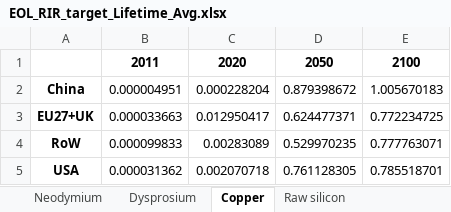
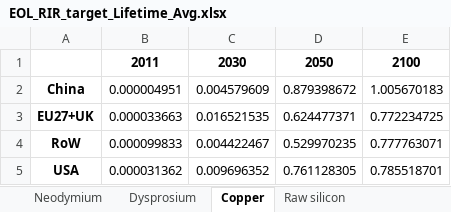
Before and after one commit to fcalabroni/GreenTechs, an Excel workbook: Results/Sensitivity/EOL-RIR/Lifetime/EOL_RIR_target_Lifetime_Avg.xlsx, sheet Copper, drawn as a sheet; values as stored, in another font and other column widths than the file's, no borders; the diff names each change by its address in the sheet, - before the commit and + after, or states it on an @@ line.

```diff
--- a/Results/Sensitivity/EOL-RIR/Lifetime/EOL_RIR_target_Lifetime_Avg.xlsx (sheet Copper)
+++ b/Results/Sensitivity/EOL-RIR/Lifetime/EOL_RIR_target_Lifetime_Avg.xlsx (sheet Copper)
-C1: 2020
+C1: 2030
-C2: 0.000228204
+C2: 0.004579609
-C3: 0.012950417
+C3: 0.016521535
-C4: 0.00283089
+C4: 0.004422467
-C5: 0.002070718
+C5: 0.009696352
```
Also changed, not shown: sheet Dysprosium, sheet Neodymium, sheet Raw silicon, Results/Sensitivity/EOL-RIR/Lifetime/EOL_RIR_full_Lifetime_Max.xlsx, Results/Sensitivity/EOL-RIR/Lifetime/EOL_RIR_target_Lifetime_Min.xlsx, 16 other files.
